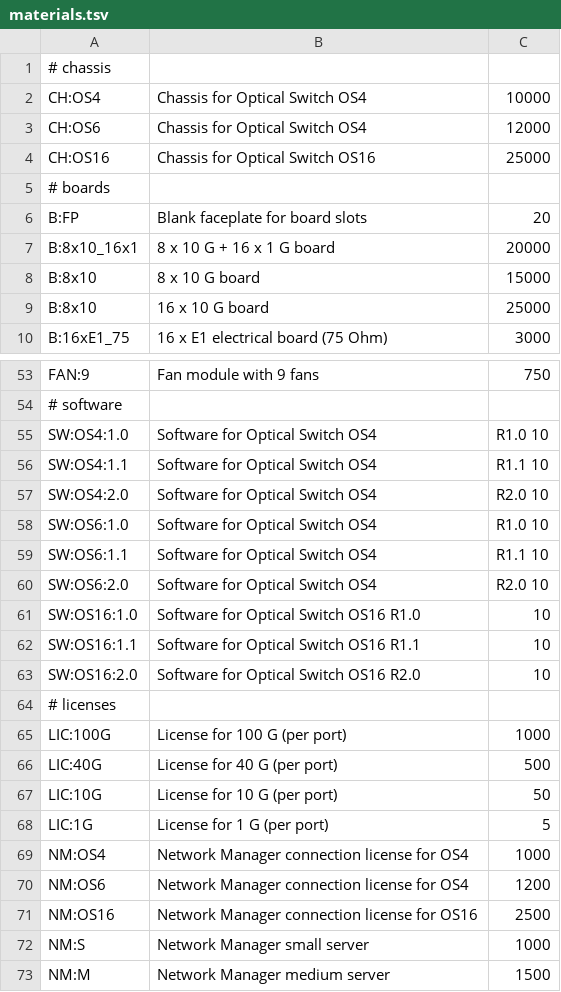
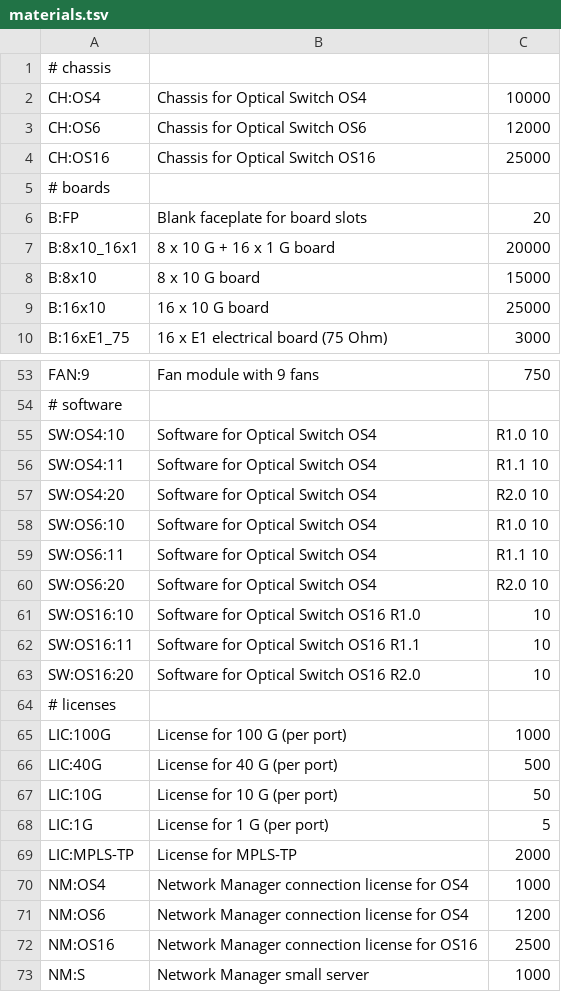
Before and after one commit to webXcerpt/openCPQ, a TSV file: examples/optical-transport/resources/materials.tsv, drawn as a sheet; only a part is shown, gaps mark what is left out; the shorter side is filled out with more unchanged rows.

Commit message:
BOM calculation for optical switch

```diff
--- a/examples/optical-transport/resources/materials.tsv
+++ b/examples/optical-transport/resources/materials.tsv
@@ -2,3 +2,3 @@
 CH:OS4	Chassis for Optical Switch OS4	10000
-CH:OS6	Chassis for Optical Switch OS4	12000
+CH:OS6	Chassis for Optical Switch OS6	12000
 CH:OS16	Chassis for Optical Switch OS16	25000
@@ -8,3 +8,3 @@ B:8x10_16x1	8 x 10 G + 16 x 1 G board	20000
 B:8x10	8 x 10 G board	15000
-B:8x10	16 x 10 G board	25000
+B:16x10	16 x 10 G board	25000
 B:16xE1_75	16 x E1 electrical board (75 Ohm)	3000
@@ -54,11 +54,11 @@ FAN:9	Fan module with 9 fans	750
 # software
-SW:OS4:1.0	Software for Optical Switch OS4	R1.0 10
-SW:OS4:1.1	Software for Optical Switch OS4	R1.1 10
-SW:OS4:2.0	Software for Optical Switch OS4	R2.0 10
-SW:OS6:1.0	Software for Optical Switch OS4	R1.0 10
-SW:OS6:1.1	Software for Optical Switch OS4	R1.1 10
-SW:OS6:2.0	Software for Optical Switch OS4	R2.0 10
-SW:OS16:1.0	Software for Optical Switch OS16 R1.0	10
-SW:OS16:1.1	Software for Optical Switch OS16 R1.1	10
-SW:OS16:2.0	Software for Optical Switch OS16 R2.0	10
+SW:OS4:10	Software for Optical Switch OS4	R1.0 10
+SW:OS4:11	Software for Optical Switch OS4	R1.1 10
+SW:OS4:20	Software for Optical Switch OS4	R2.0 10
+SW:OS6:10	Software for Optical Switch OS4	R1.0 10
+SW:OS6:11	Software for Optical Switch OS4	R1.1 10
+SW:OS6:20	Software for Optical Switch OS4	R2.0 10
+SW:OS16:10	Software for Optical Switch OS16 R1.0	10
+SW:OS16:11	Software for Optical Switch OS16 R1.1	10
+SW:OS16:20	Software for Optical Switch OS16 R2.0	10
 # licenses
@@ -68,2 +68,3 @@ LIC:10G	License for 10 G (per port)	50
 LIC:1G	License for 1 G (per port)	5
+LIC:MPLS-TP	License for MPLS-TP	2000
 NM:OS4	Network Manager connection license for OS4	1000
```
Also changed, not shown: 1 other file.
